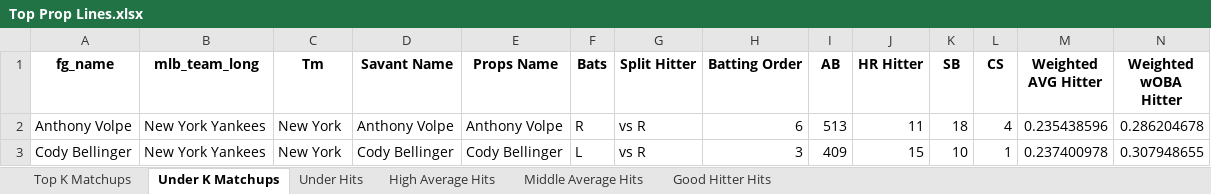
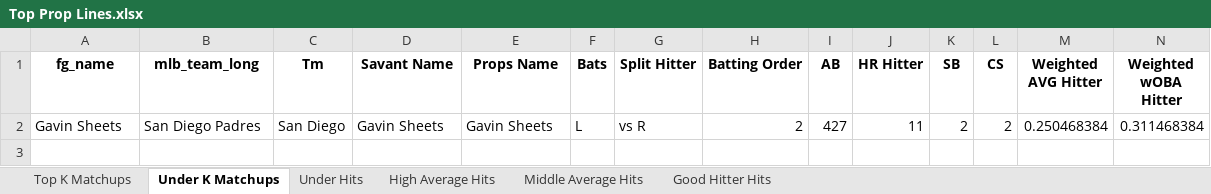
Before and after one commit to mtdewrocks/matchup, an Excel workbook: assets/Top Prop Lines.xlsx, sheet Under K Matchups, drawn as a sheet; only a part is shown; values as stored, in another font and other column widths than the file's, no borders; removed rows and columns are numbered as before the commit, all else as after; rows hold the shown columns only; the diff names each change by its address in the sheet, - before the commit and + after, or states it on an @@ line.

```diff
--- a/assets/Top Prop Lines.xlsx (sheet Under K Matchups)
+++ b/assets/Top Prop Lines.xlsx (sheet Under K Matchups)
-row 2: Anthony Volpe | New York Yankees | New York | Anthony Volpe | Anthony Volpe | R | vs R | 6 | 513 | 11 | 18 | 4 | 0.235438596 | 0.286204678
-row 3: Cody Bellinger | New York Yankees | New York | Cody Bellinger | Cody Bellinger | L | vs R | 3 | 409 | 15 | 10 | 1 | 0.237400978 | 0.307948655
+row 2: Gavin Sheets | San Diego Padres | San Diego | Gavin Sheets | Gavin Sheets | L | vs R | 2 | 427 | 11 | 2 | 2 | 0.250468384 | 0.311468384
```
Also changed, not shown: sheet Under Hits, sheet Good Hitter Hits, sheet Middle Average Hits, sheet High Average Hits, assets/Combined_Daily_Data.xlsx, assets/Daily_Props.xlsx, 9 other files.
